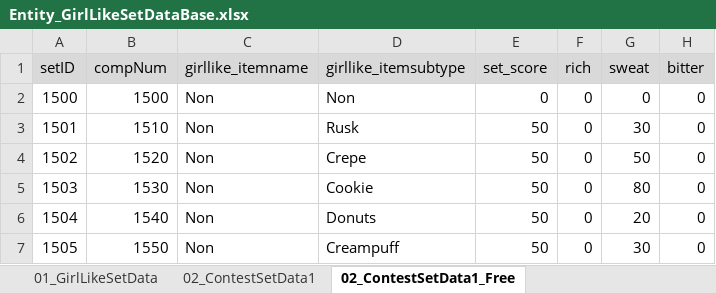
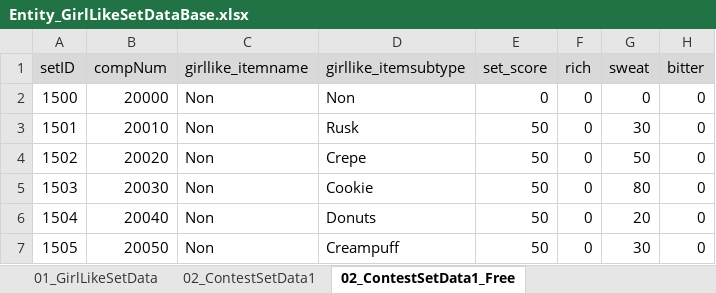
Before and after one commit to matoarita/Okashi_Atlier2, an Excel workbook: Assets/Excel_Data/Entity_GirlLikeSetDataBase.xlsx, sheet 02_ContestSetData1_Free, drawn as a sheet; only a part is shown; values as stored, in another font and other column widths than the file's, no borders; the diff names each change by its address in the sheet, - before the commit and + after, or states it on an @@ line.

```diff
--- a/Assets/Excel_Data/Entity_GirlLikeSetDataBase.xlsx (sheet 02_ContestSetData1_Free)
+++ b/Assets/Excel_Data/Entity_GirlLikeSetDataBase.xlsx (sheet 02_ContestSetData1_Free)
-B2 (compNum): 1500
+B2 (compNum): 20000
-B3 (compNum): 1510
+B3 (compNum): 20010
-B4 (compNum): 1520
+B4 (compNum): 20020
-B5 (compNum): 1530
+B5 (compNum): 20030
-B6 (compNum): 1540
+B6 (compNum): 20040
-B7 (compNum): 1550
+B7 (compNum): 20050
```
Also changed, not shown: sheet 01_GirlLikeSetData, sheet 02_ContestSetData1, Assets/Excel_Data/Entity_ItemDataBase.xlsx, Assets/Excel_Data/Entity_compoItemDataBase.xlsx, 34 other files.
